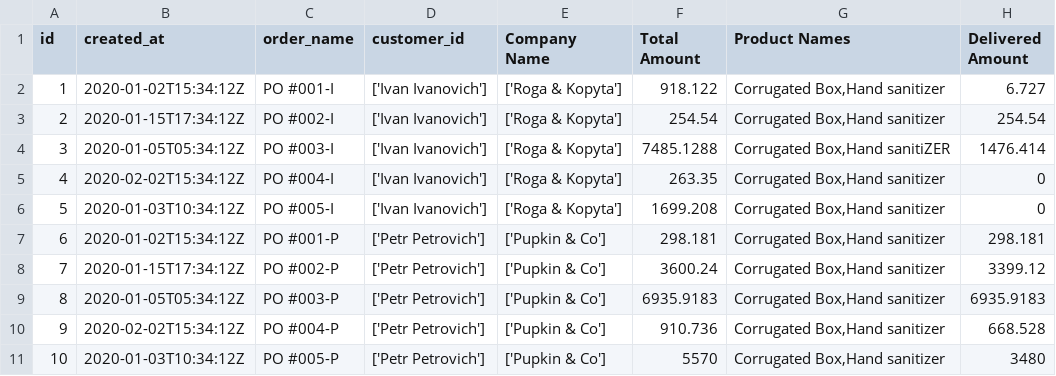
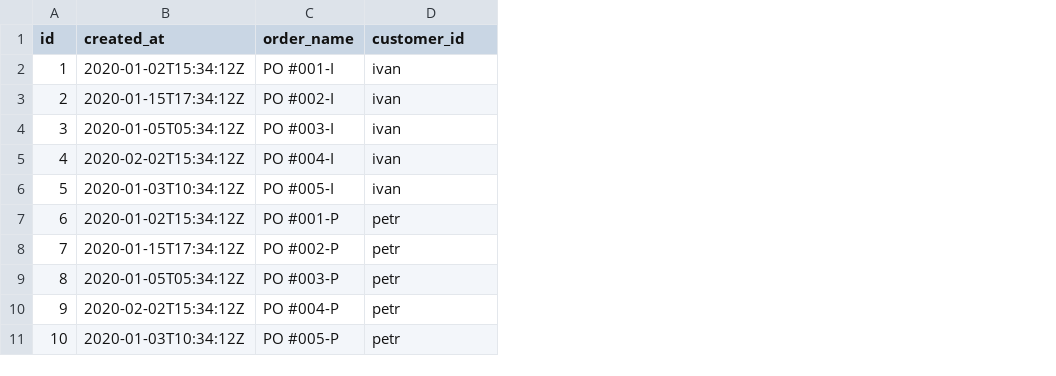
Before and after one commit to sanaa-sys/PackForm, a CSV file: Test task - Orders.csv, drawn as a sheet; the diff names each change by its address in the sheet, - before the commit and + after, or states it on an @@ line.

Commit message:
Update Test task - Orders.csv

```diff
--- a/Test task - Orders.csv
+++ b/Test task - Orders.csv
-column E (Company Name), rows 2-11: ['Roga & Kopyta'] | ['Roga & Kopyta'] | ['Roga & Kopyta'] | ['Roga & Kopyta'] | ['Roga & Kopyta'] | ['Pupkin & Co'] | ['Pupkin & Co'] | ['Pupkin & Co'] | ['Pupkin & Co'] | ['Pupkin & Co']
-column F (Total Amount), rows 2-11: 918.122 | 254.54 | 7485.1288 | 263.35 | 1699.208 | 298.181 | 3600.24 | 6935.9183 | 910.736 | 5570
-column G (Product Names), rows 2-11: Corrugated Box,Hand sanitizer | Corrugated Box,Hand sanitizer | Corrugated Box,Hand sanitiZER | Corrugated Box,Hand sanitizer | Corrugated Box,Hand sanitizer | Corrugated Box,Hand sanitizer | Corrugated Box,Hand sanitizer | Corrugated Box,Hand sanitizer | Corrugated Box,Hand sanitizer | Corrugated Box,Hand sanitizer
-column H (Delivered Amount), rows 2-11: 6.727 | 254.54 | 1476.414 | 0 | 0 | 298.181 | 3399.12 | 6935.9183 | 668.528 | 3480
-D2:D6 (customer_id): ['Ivan Ivanovich']
+D2:D6 (customer_id): ivan
-D7:D11 (customer_id): ['Petr Petrovich']
+D7:D11 (customer_id): petr
```
